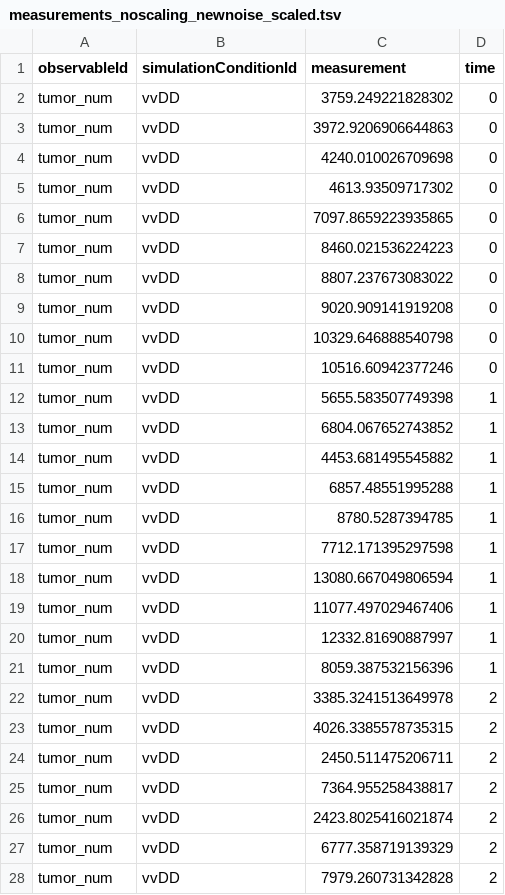
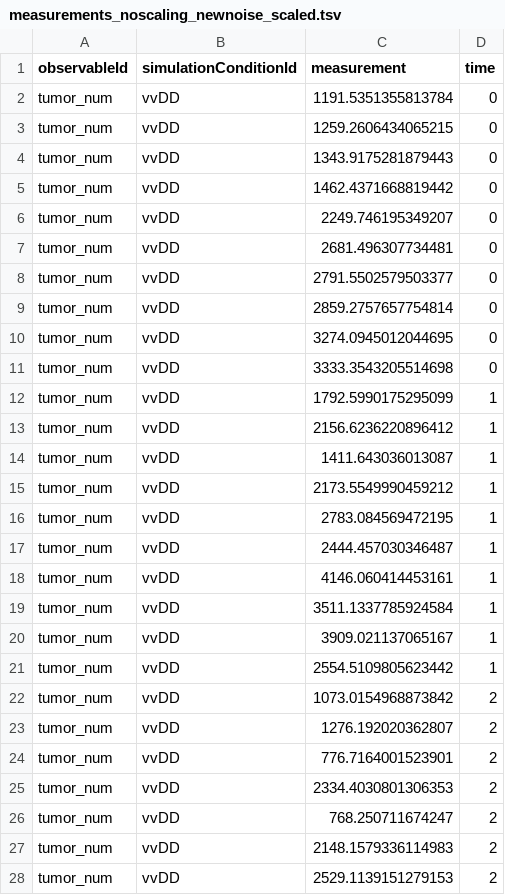
Before and after one commit to EchoRLiu/OV, a TSV file: models_refit_for_IFAC/first_model_assump_correction/petab_files/measurements_noscaling_newnoise_scaled.tsv, drawn as a sheet; only a part is shown; the diff covers the shown part only.

Commit message:
first model corrected scale change

```diff
--- a/models_refit_for_IFAC/first_model_assump_correction/petab_files/measurements_noscaling_newnoise_scaled.tsv
+++ b/models_refit_for_IFAC/first_model_assump_correction/petab_files/measurements_noscaling_newnoise_scaled.tsv
@@ -1,28 +1,28 @@
 observableId	simulationConditionId	measurement	time
-tumor_num	vvDD	3759.249221828302	0
-tumor_num	vvDD	3972.9206906644863	0
-tumor_num	vvDD	4240.010026709698	0
-tumor_num	vvDD	4613.93509717302	0
-tumor_num	vvDD	7097.8659223935865	0
-tumor_num	vvDD	8460.021536224223	0
-tumor_num	vvDD	8807.237673083022	0
-tumor_num	vvDD	9020.909141919208	0
-tumor_num	vvDD	10329.646888540798	0
-tumor_num	vvDD	10516.60942377246	0
-tumor_num	vvDD	5655.583507749398	1
-tumor_num	vvDD	6804.067652743852	1
-tumor_num	vvDD	4453.681495545882	1
-tumor_num	vvDD	6857.48551995288	1
-tumor_num	vvDD	8780.5287394785	1
-tumor_num	vvDD	7712.171395297598	1
-tumor_num	vvDD	13080.667049806594	1
-tumor_num	vvDD	11077.497029467406	1
-tumor_num	vvDD	12332.81690887997	1
-tumor_num	vvDD	8059.387532156396	1
-tumor_num	vvDD	3385.3241513649978	2
-tumor_num	vvDD	4026.3385578735315	2
-tumor_num	vvDD	2450.511475206711	2
-tumor_num	vvDD	7364.955258438817	2
-tumor_num	vvDD	2423.8025416021874	2
-tumor_num	vvDD	6777.358719139329	2
-tumor_num	vvDD	7979.260731342828	2
+tumor_num	vvDD	1191.5351355813784	0
+tumor_num	vvDD	1259.2606434065215	0
+tumor_num	vvDD	1343.9175281879443	0
+tumor_num	vvDD	1462.4371668819442	0
+tumor_num	vvDD	2249.746195349207	0
+tumor_num	vvDD	2681.496307734481	0
+tumor_num	vvDD	2791.5502579503377	0
+tumor_num	vvDD	2859.2757657754814	0
+tumor_num	vvDD	3274.0945012044695	0
+tumor_num	vvDD	3333.3543205514698	0
+tumor_num	vvDD	1792.5990175295099	1
+tumor_num	vvDD	2156.6236220896412	1
+tumor_num	vvDD	1411.643036013087	1
+tumor_num	vvDD	2173.5549990459212	1
+tumor_num	vvDD	2783.084569472195	1
+tumor_num	vvDD	2444.457030346487	1
+tumor_num	vvDD	4146.060414453161	1
+tumor_num	vvDD	3511.1337785924584	1
+tumor_num	vvDD	3909.021137065167	1
+tumor_num	vvDD	2554.5109805623442	1
+tumor_num	vvDD	1073.0154968873842	2
+tumor_num	vvDD	1276.192020362807	2
+tumor_num	vvDD	776.7164001523901	2
+tumor_num	vvDD	2334.4030801306353	2
+tumor_num	vvDD	768.250711674247	2
+tumor_num	vvDD	2148.1579336114983	2
+tumor_num	vvDD	2529.1139151279153	2
```
Also changed, not shown: 73 edited cells elsewhere in this file, 3 other files.
